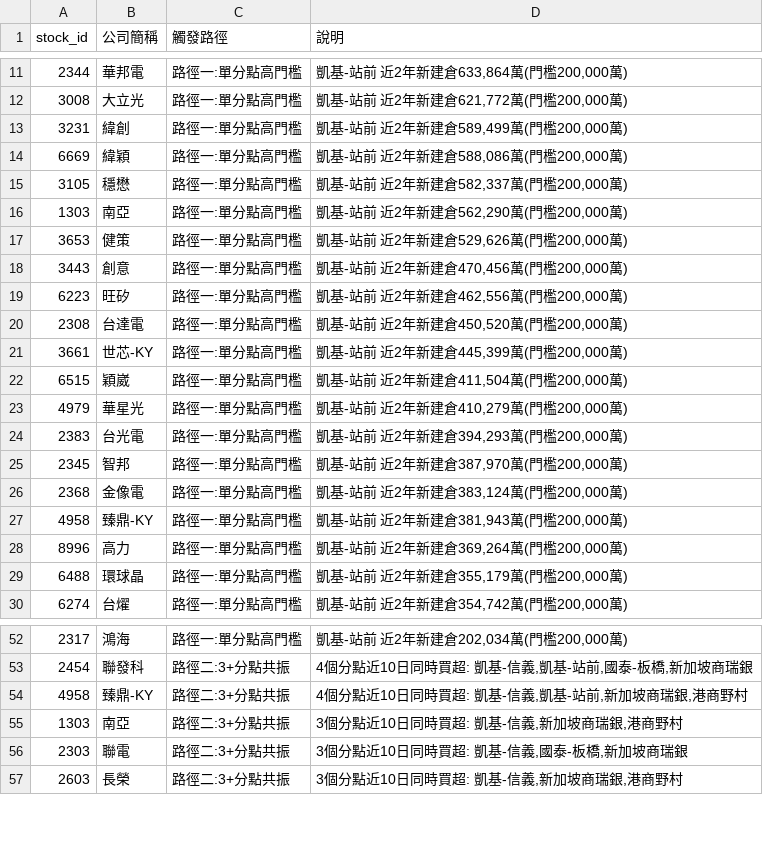
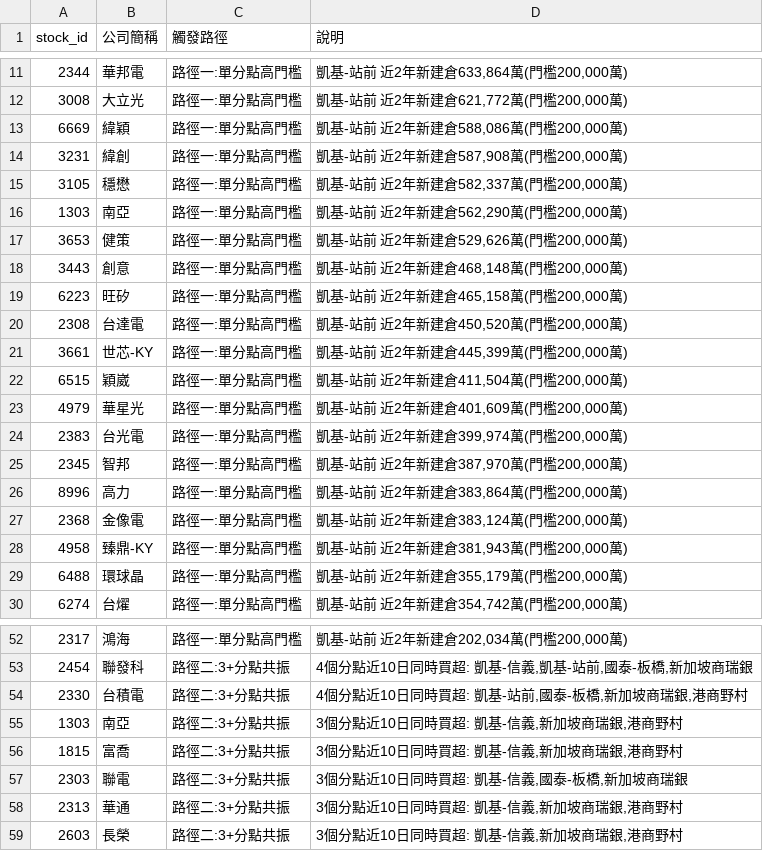
Before and after one commit to KevinYang515/disposal-signals, a CSV file: data/bigmoney_today_watchlist.csv, drawn as a sheet; only a part is shown, gaps mark what is left out; the diff covers the shown part only.

```diff
--- a/data/bigmoney_today_watchlist.csv
+++ b/data/bigmoney_today_watchlist.csv
@@ -12,4 +12,4 @@
 3008,大立光,路徑一:單分點高門檻,"凱基-站前 近2年新建倉621,772萬(門檻200,000萬)"
-3231,緯創,路徑一:單分點高門檻,"凱基-站前 近2年新建倉589,499萬(門檻200,000萬)"
 6669,緯穎,路徑一:單分點高門檻,"凱基-站前 近2年新建倉588,086萬(門檻200,000萬)"
+3231,緯創,路徑一:單分點高門檻,"凱基-站前 近2年新建倉587,908萬(門檻200,000萬)"
 3105,穩懋,路徑一:單分點高門檻,"凱基-站前 近2年新建倉582,337萬(門檻200,000萬)"
@@ -17,4 +17,4 @@
 3653,健策,路徑一:單分點高門檻,"凱基-站前 近2年新建倉529,626萬(門檻200,000萬)"
-3443,創意,路徑一:單分點高門檻,"凱基-站前 近2年新建倉470,456萬(門檻200,000萬)"
-6223,旺矽,路徑一:單分點高門檻,"凱基-站前 近2年新建倉462,556萬(門檻200,000萬)"
+3443,創意,路徑一:單分點高門檻,"凱基-站前 近2年新建倉468,148萬(門檻200,000萬)"
+6223,旺矽,路徑一:單分點高門檻,"凱基-站前 近2年新建倉465,158萬(門檻200,000萬)"
 2308,台達電,路徑一:單分點高門檻,"凱基-站前 近2年新建倉450,520萬(門檻200,000萬)"
@@ -22,8 +22,8 @@
 6515,穎崴,路徑一:單分點高門檻,"凱基-站前 近2年新建倉411,504萬(門檻200,000萬)"
-4979,華星光,路徑一:單分點高門檻,"凱基-站前 近2年新建倉410,279萬(門檻200,000萬)"
-2383,台光電,路徑一:單分點高門檻,"凱基-站前 近2年新建倉394,293萬(門檻200,000萬)"
+4979,華星光,路徑一:單分點高門檻,"凱基-站前 近2年新建倉401,609萬(門檻200,000萬)"
+2383,台光電,路徑一:單分點高門檻,"凱基-站前 近2年新建倉399,974萬(門檻200,000萬)"
 2345,智邦,路徑一:單分點高門檻,"凱基-站前 近2年新建倉387,970萬(門檻200,000萬)"
+8996,高力,路徑一:單分點高門檻,"凱基-站前 近2年新建倉383,864萬(門檻200,000萬)"
 2368,金像電,路徑一:單分點高門檻,"凱基-站前 近2年新建倉383,124萬(門檻200,000萬)"
 4958,臻鼎-KY,路徑一:單分點高門檻,"凱基-站前 近2年新建倉381,943萬(門檻200,000萬)"
-8996,高力,路徑一:單分點高門檻,"凱基-站前 近2年新建倉369,264萬(門檻200,000萬)"
 6488,環球晶,路徑一:單分點高門檻,"凱基-站前 近2年新建倉355,179萬(門檻200,000萬)"
@@ -53,5 +53,7 @@
 2454,聯發科,路徑二:3+分點共振,"4個分點近10日同時買超: 凱基-信義,凱基-站前,國泰-板橋,新加坡商瑞銀"
-4958,臻鼎-KY,路徑二:3+分點共振,"4個分點近10日同時買超: 凱基-信義,凱基-站前,新加坡商瑞銀,港商野村"
+2330,台積電,路徑二:3+分點共振,"4個分點近10日同時買超: 凱基-站前,國泰-板橋,新加坡商瑞銀,港商野村"
 1303,南亞,路徑二:3+分點共振,"3個分點近10日同時買超: 凱基-信義,新加坡商瑞銀,港商野村"
+1815,富喬,路徑二:3+分點共振,"3個分點近10日同時買超: 凱基-信義,新加坡商瑞銀,港商野村"
 2303,聯電,路徑二:3+分點共振,"3個分點近10日同時買超: 凱基-信義,國泰-板橋,新加坡商瑞銀"
+2313,華通,路徑二:3+分點共振,"3個分點近10日同時買超: 凱基-信義,新加坡商瑞銀,港商野村"
 2603,長榮,路徑二:3+分點共振,"3個分點近10日同時買超: 凱基-信義,新加坡商瑞銀,港商野村"
```
Also changed, not shown: 1 added row, 1 removed row and 5 edited cells elsewhere in this file, data/bigmoney_observation_watchlist.csv, 3 other files.
